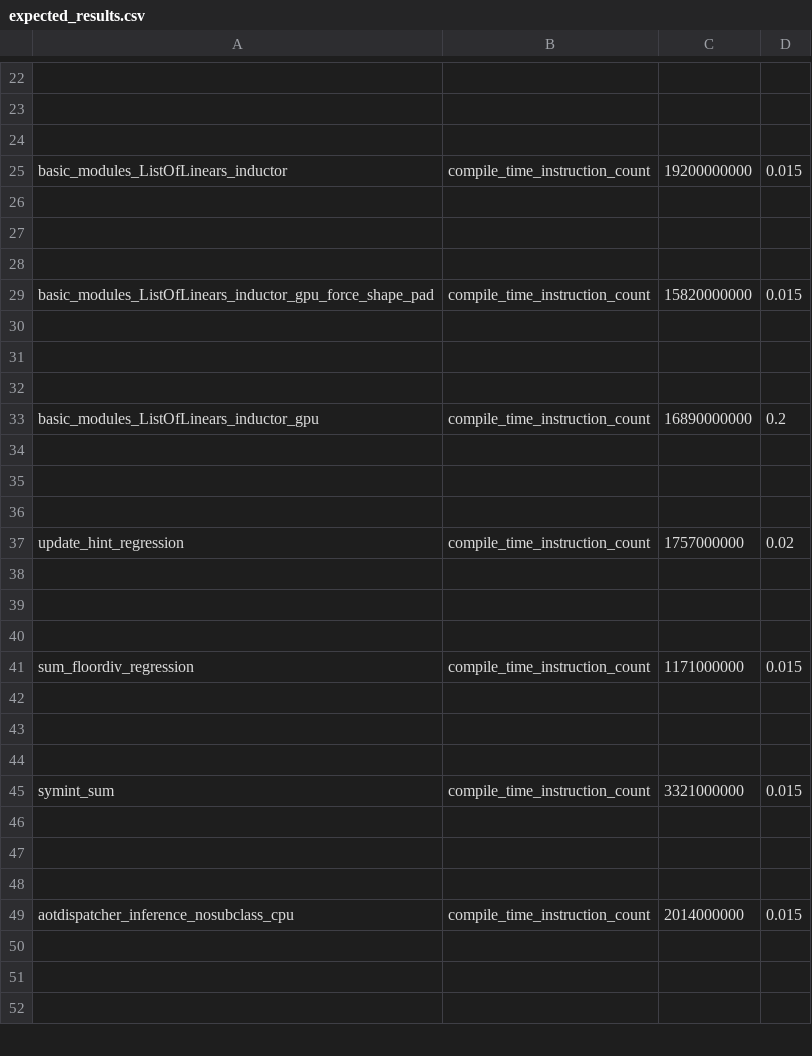
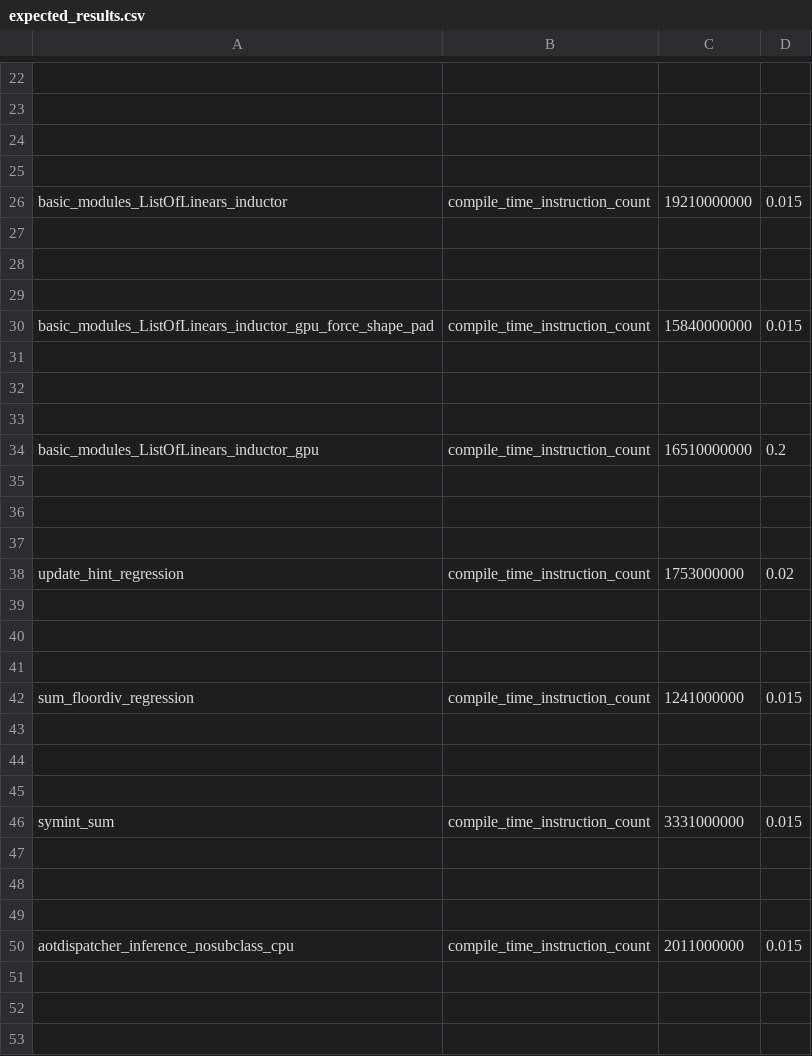
Before and after one commit to HabanaAI/pytorch-fork, a CSV file: benchmarks/dynamo/pr_time_benchmarks/expected_results.csv, drawn as a sheet; only a part is shown, gaps mark what is left out; addresses are those after the commit; the diff covers the shown part only; the diff names each change by its address in the sheet, - before the commit and + after, or states it on an @@ line.

Commit message:
[Dynamo] allow dynamic callables on tensor variables (#137940)
Fixes https://github.com/pytorch/pytorch/issues/134844

Pull Request resolved: https://github.com/pytorch/pytorch/pull/137940
Approved by: https://github.com/williamwen42

```diff
--- a/benchmarks/dynamo/pr_time_benchmarks/expected_results.csv
+++ b/benchmarks/dynamo/pr_time_benchmarks/expected_results.csv
+row 25: (empty)
-C26: 19200000000
+C26: 19210000000
-C30: 15820000000
+C30: 15840000000
-C34: 16890000000
+C34: 16510000000
-C38: 1757000000
+C38: 1753000000
-C42: 1171000000
+C42: 1241000000
-C46: 3321000000
+C46: 3331000000
-C50: 2014000000
+C50: 2011000000
```
Also changed, not shown: 8 edited cells elsewhere in this file, 3 other files.
